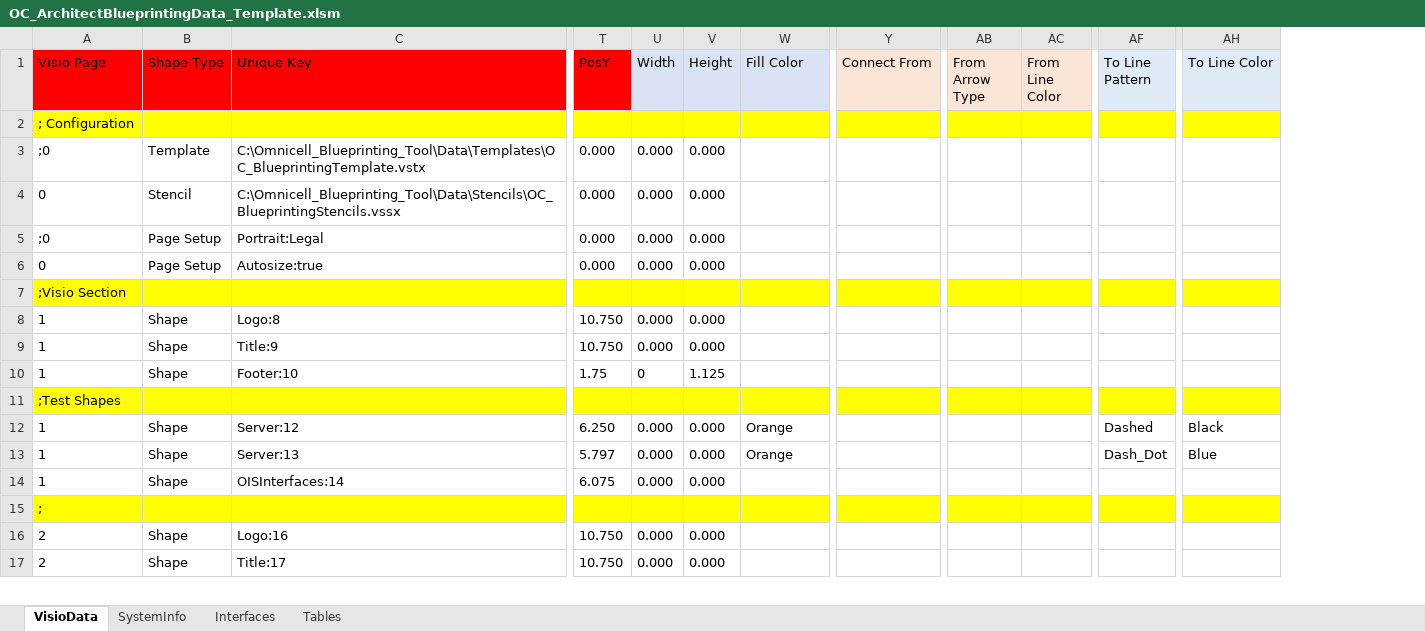
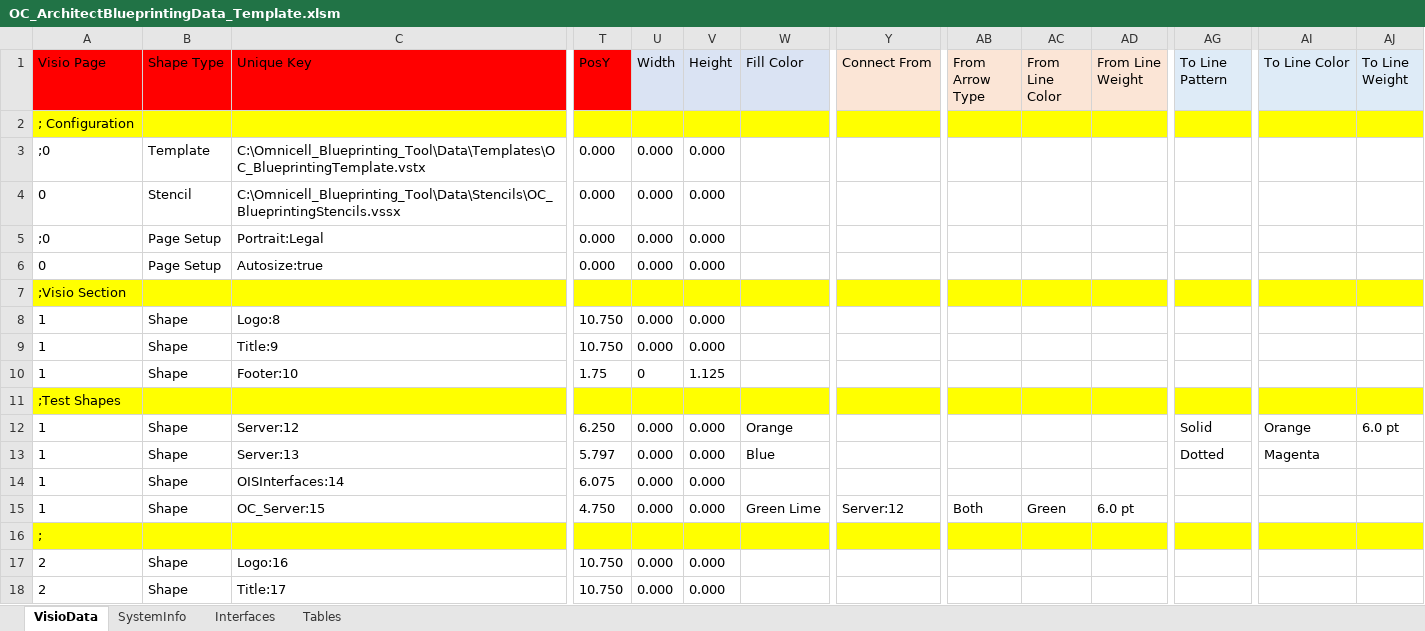
Before and after one commit to dougvida/VisioDiagramCreator, an Excel workbook: Data/ScriptData/OC_ArchitectBlueprintingData_Template.xlsm, sheet VisioData, drawn as a sheet; only a part is shown, gaps mark what is left out; values as stored, in another font and other column widths than the file's, no borders; addresses are those after the commit; rows hold the shown columns only; the diff names each change by its address in the sheet, - before the commit and + after, or states it on an @@ line.

```diff
--- a/Data/ScriptData/OC_ArchitectBlueprintingData_Template.xlsm (sheet VisioData)
+++ b/Data/ScriptData/OC_ArchitectBlueprintingData_Template.xlsm (sheet VisioData)
+column AD (From Line Weight), empty
+column AJ (To Line Weight), row 12: 6.0 pt
-AG12 (To Line Pattern): Dashed
+AG12 (To Line Pattern): Solid
-AI12 (To Line Color): Black
+AI12 (To Line Color): Orange
-W13 (Fill Color): Orange
+W13 (Fill Color): Blue
-AG13 (To Line Pattern): Dash_Dot
+AG13 (To Line Pattern): Dotted
-AI13 (To Line Color): Blue
+AI13 (To Line Color): Magenta
+row 15: 1 | Shape | OC_Server:15 | 4.750 | 0.000 | 0.000 | Green Lime | Server:12 | Both | Green | 6.0 pt
```
Also changed, not shown: sheet Tables, Data/ScriptData/OC_ArchitectBlueprintingData_ColorTesting.xlsm, Data/ScriptData/OC_ArchitectBlueprintingData_ColorTesting.xlsx, 9 other files.
